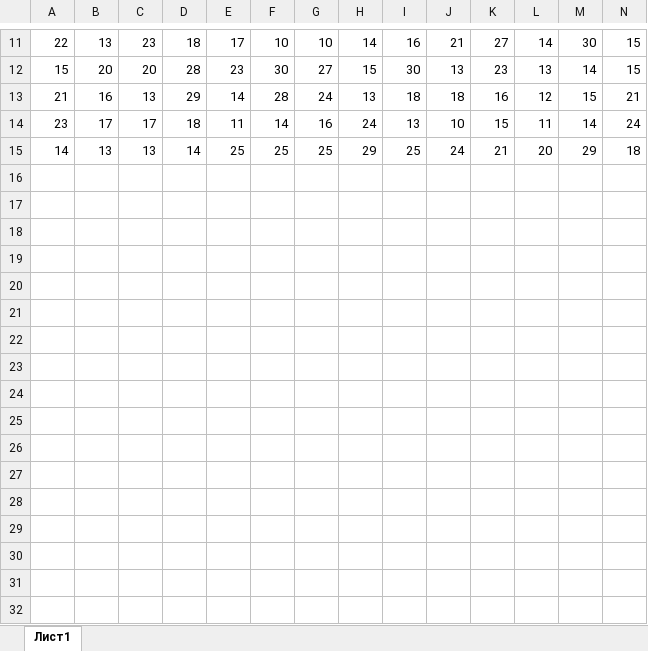
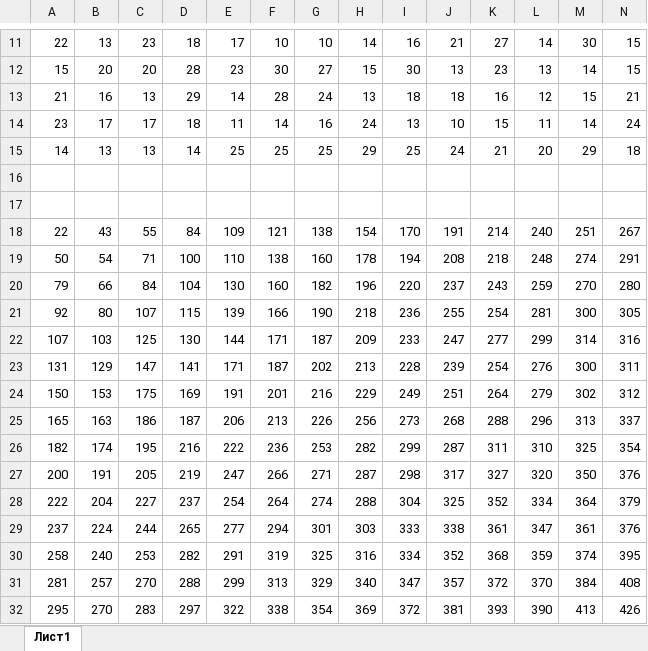
Before and after one commit to liskos/ovsynnikov, an Excel workbook: variant_32/Задание 18/18.xlsx, sheet Лист1, drawn as a sheet; only a part is shown, gaps mark what is left out; values as stored, in another font and other column widths than the file's, no borders; rows hold the shown columns only; the diff names each change by its address in the sheet, - before the commit and + after, or states it on an @@ line.

```diff
--- a/variant_32/Задание 18/18.xlsx (sheet Лист1)
+++ b/variant_32/Задание 18/18.xlsx (sheet Лист1)
+row 16: (empty)
+row 17: (empty)
+row 18: 22 | 43 | 55 | 84 | 109 | 121 | 138 | 154 | 170 | 191 | 214 | 240 | 251 | 267
+row 19: 50 | 54 | 71 | 100 | 110 | 138 | 160 | 178 | 194 | 208 | 218 | 248 | 274 | 291
+row 20: 79 | 66 | 84 | 104 | 130 | 160 | 182 | 196 | 220 | 237 | 243 | 259 | 270 | 280
+row 21: 92 | 80 | 107 | 115 | 139 | 166 | 190 | 218 | 236 | 255 | 254 | 281 | 300 | 305
+row 22: 107 | 103 | 125 | 130 | 144 | 171 | 187 | 209 | 233 | 247 | 277 | 299 | 314 | 316
+row 23: 131 | 129 | 147 | 141 | 171 | 187 | 202 | 213 | 228 | 239 | 254 | 276 | 300 | 311
+row 24: 150 | 153 | 175 | 169 | 191 | 201 | 216 | 229 | 249 | 251 | 264 | 279 | 302 | 312
+row 25: 165 | 163 | 186 | 187 | 206 | 213 | 226 | 256 | 273 | 268 | 288 | 296 | 313 | 337
+row 26: 182 | 174 | 195 | 216 | 222 | 236 | 253 | 282 | 299 | 287 | 311 | 310 | 325 | 354
+row 27: 200 | 191 | 205 | 219 | 247 | 266 | 271 | 287 | 298 | 317 | 327 | 320 | 350 | 376
+row 28: 222 | 204 | 227 | 237 | 254 | 264 | 274 | 288 | 304 | 325 | 352 | 334 | 364 | 379
+row 29: 237 | 224 | 244 | 265 | 277 | 294 | 301 | 303 | 333 | 338 | 361 | 347 | 361 | 376
+row 30: 258 | 240 | 253 | 282 | 291 | 319 | 325 | 316 | 334 | 352 | 368 | 359 | 374 | 395
+row 31: 281 | 257 | 270 | 288 | 299 | 313 | 329 | 340 | 347 | 357 | 372 | 370 | 384 | 408
+row 32: 295 | 270 | 283 | 297 | 322 | 338 | 354 | 369 | 372 | 381 | 393 | 390 | 413 | 426
```
Also changed, not shown: 7 other files.
